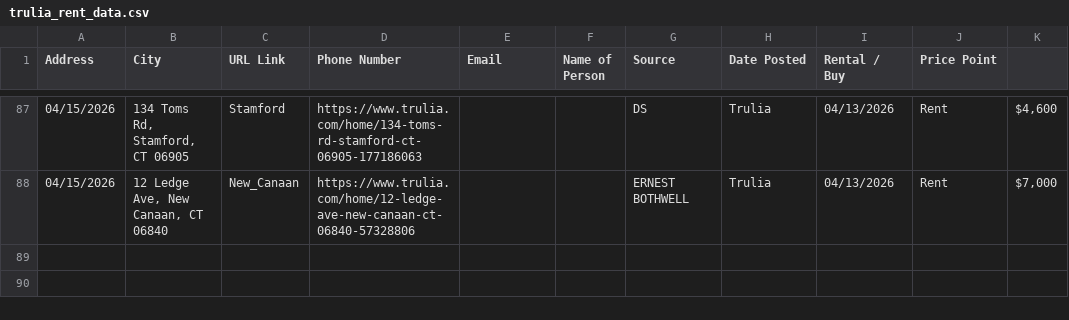
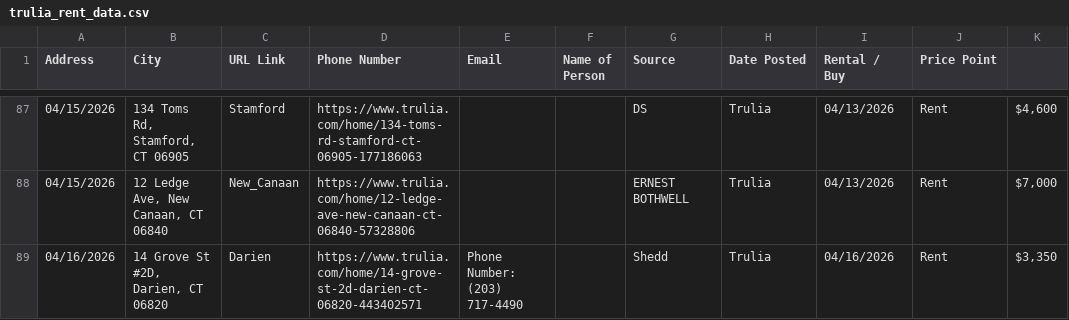
Before and after one commit to wistel-alexander/Blues-Point-Real-State, a CSV file: Trulia Rent/trulia_rent_data.csv, drawn as a sheet; only a part is shown, gaps mark what is left out.

```diff
--- a/Trulia Rent/trulia_rent_data.csv
+++ b/Trulia Rent/trulia_rent_data.csv
@@ -88 +88,2 @@ Address,City,URL Link,Phone Number,Email,Name of Person,Source,Date Posted,Renta
 04/15/2026,"12 Ledge Ave, New Canaan, CT 06840",New_Canaan,https://www.trulia.com/home/12-ledge-ave-new-canaan-ct-06840-57328806,,,ERNEST BOTHWELL,Trulia,04/13/2026,Rent,"$7,000"
+04/16/2026,"14 Grove St #2D, Darien, CT 06820",Darien,https://www.trulia.com/home/14-grove-st-2d-darien-ct-06820-443402571,Phone Number: (203) 717-4490,,Shedd,Trulia,04/16/2026,Rent,"$3,350"
```
Also changed, not shown: Trulia Buy/visited_links_buy.csv, Trulia Rent/visited_links.csv.
